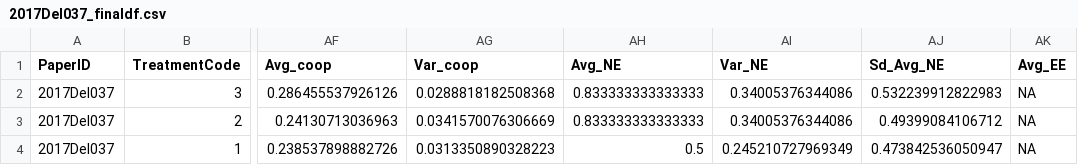
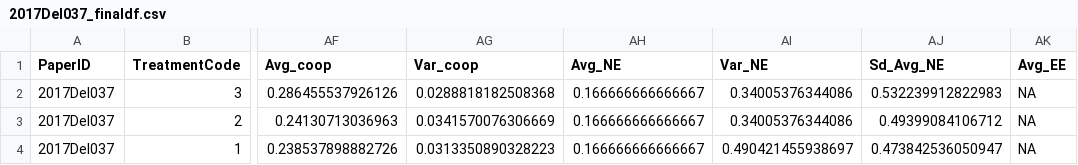
Before and after one commit to StefanoPagano/Social_norm_meta_analysis, a CSV file: Paper_csv/2017Del037_finaldf.csv, drawn as a sheet; only a part is shown, gaps mark what is left out; the diff names each change by its address in the sheet, - before the commit and + after, or states it on an @@ line.

```diff
--- a/Paper_csv/2017Del037_finaldf.csv
+++ b/Paper_csv/2017Del037_finaldf.csv
-AH2:AH3 (Avg_NE): 0.833333333333333
+AH2:AH3 (Avg_NE): 0.166666666666667
-AH4 (Avg_NE): 0.5
+AH4 (Avg_NE): 0.166666666666667
-AI4 (Var_NE): 0.245210727969349
+AI4 (Var_NE): 0.490421455938697
```
Also changed, not shown: 1 other file.
